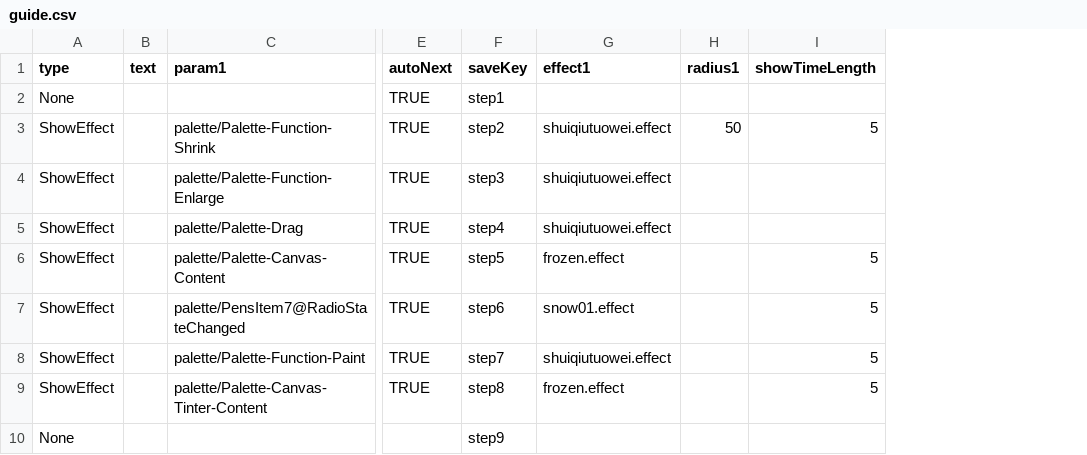
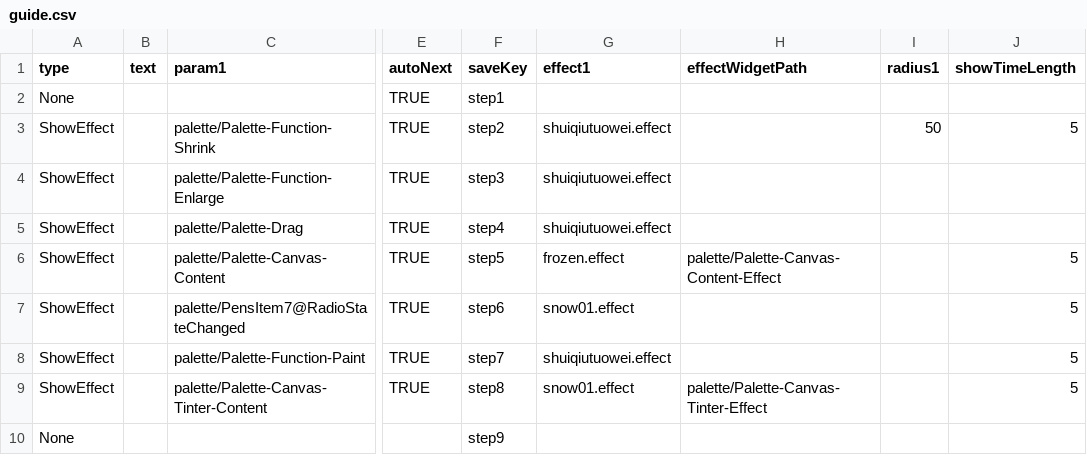
Before and after one commit to blockmangame/game_config, a CSV file: g2020/guide.csv, drawn as a sheet; only a part is shown, gaps mark what is left out; the diff names each change by its address in the sheet, - before the commit and + after, or states it on an @@ line.

Commit message:
更改引导配置表，加入新字段

```diff
--- a/g2020/guide.csv
+++ b/g2020/guide.csv
+column H (effectWidgetPath), rows 6-9: palette/Palette-Canvas-Content-Effect |  |  | palette/Palette-Canvas-Tinter-Effect
-G9 (effect1): frozen.effect
+G9 (effect1): snow01.effect
```
